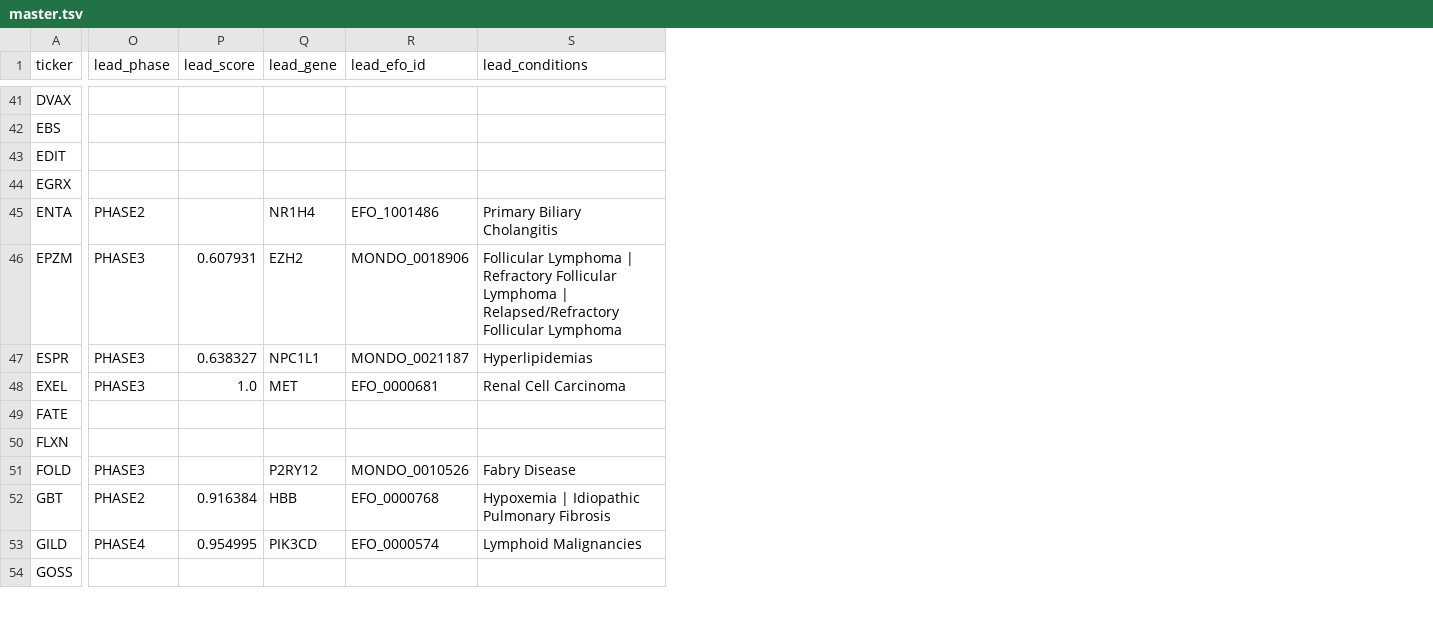
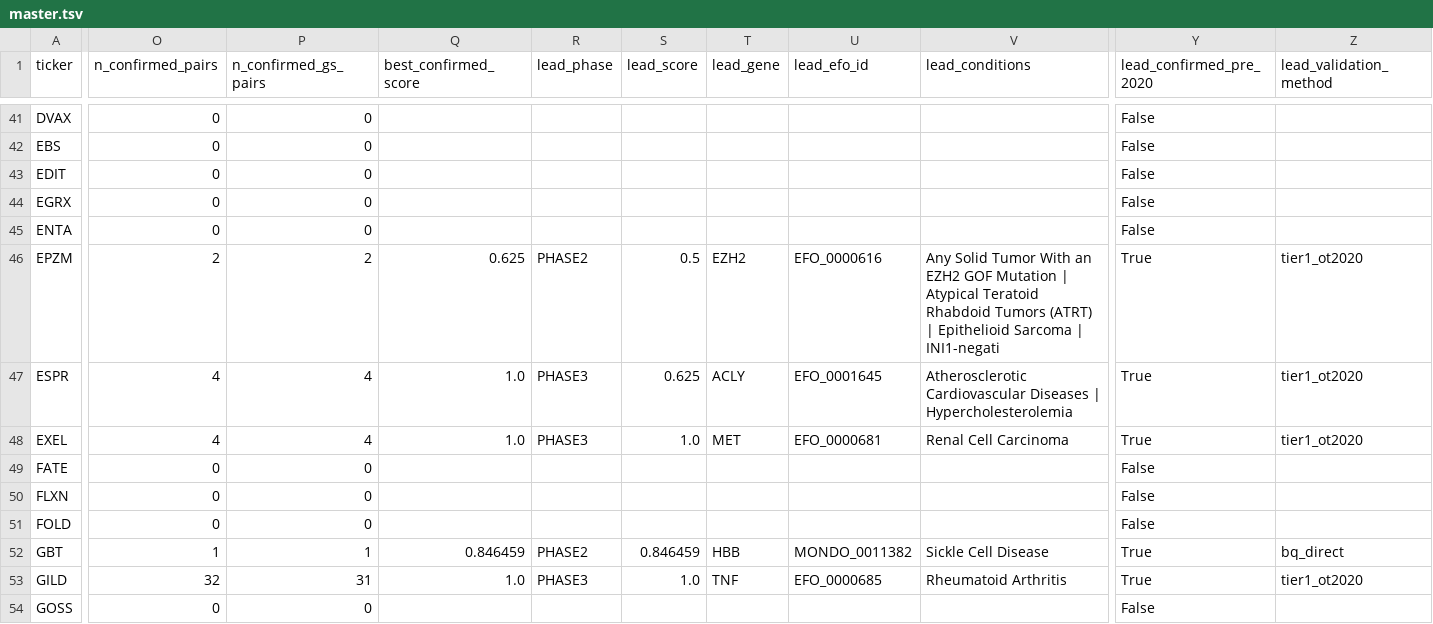
Before and after one commit to mohdkarim/xbi-genetic-support, a TSV file: final/master.tsv, drawn as a sheet; only a part is shown, gaps mark what is left out; addresses are those after the commit; the diff covers the shown part only; the diff names each change by its address in the sheet, - before the commit and + after, or states it on an @@ line.

Commit message:
Add BigQuery evidence date validation to enforce pre-2020 evidence only
Tier 2 OT API scores are now validated against BigQuery evidence tables
to confirm genetic evidence existed before the study start date (Jan 2, 2020).
Validation methods: direct BQ evidence dating with disease ontology expansion,
Mendelian source confirmation, and shared-ancestor disease matching.

Only confirmed pre-2020 pairs are eligible for lead program selection,
reducing GS from 62 to 58 companies (alpha +21.5pp to +11.0pp).
4 companies reclassified as non-GS (untraceable evidence), 4 recovered
via Mendelian shared-ancestor matching.

Updated README and webapp methodology section accordingly.

```diff
--- a/final/master.tsv
+++ b/final/master.tsv
+column O (n_confirmed_pairs), rows 41-54: 0 | 0 | 0 | 0 | 0 | 2 | 4 | 4 | 0 | 0 | 0 | 1 | 32 | 0
+column P (n_confirmed_gs_pairs), rows 41-54: 0 | 0 | 0 | 0 | 0 | 2 | 4 | 4 | 0 | 0 | 0 | 1 | 31 | 0
+column Q (best_confirmed_score), rows 46-53: 0.625 | 1.0 | 1.0 |  |  |  | 0.846459 | 1.0
+column Y (lead_confirmed_pre_2020), rows 41-54: False | False | False | False | False | True | True | True | False | False | False | True | True | False
+column Z (lead_validation_method), rows 46-53: tier1_ot2020 | tier1_ot2020 | tier1_ot2020 |  |  |  | bq_direct | tier1_ot2020
-R45 (lead_phase): PHASE2
+R45 (lead_phase): (empty)
-T45 (lead_gene): NR1H4
+T45 (lead_gene): (empty)
-U45 (lead_efo_id): EFO_1001486
+U45 (lead_efo_id): (empty)
-V45 (lead_conditions): Primary Biliary Cholangitis
+V45 (lead_conditions): (empty)
-R46 (lead_phase): PHASE3
+R46 (lead_phase): PHASE2
-S46 (lead_score): 0.607931
+S46 (lead_score): 0.5
-U46 (lead_efo_id): MONDO_0018906
+U46 (lead_efo_id): EFO_0000616
-V46 (lead_conditions): Follicular Lymphoma | Refractory Follicular Lymphoma | Relapsed/Refractory Follicular Lymphoma
+V46 (lead_conditions): Any Solid Tumor With an EZH2 GOF Mutation | Atypical Teratoid Rhabdoid Tumors (ATRT) | Epithelioid Sarcoma | INI1-negati
-S47 (lead_score): 0.638327
+S47 (lead_score): 0.625
-T47 (lead_gene): NPC1L1
+T47 (lead_gene): ACLY
-U47 (lead_efo_id): MONDO_0021187
+U47 (lead_efo_id): EFO_0001645
-V47 (lead_conditions): Hyperlipidemias
+V47 (lead_conditions): Atherosclerotic Cardiovascular Diseases | Hypercholesterolemia
-R51 (lead_phase): PHASE3
+R51 (lead_phase): (empty)
-T51 (lead_gene): P2RY12
+T51 (lead_gene): (empty)
-U51 (lead_efo_id): MONDO_0010526
+U51 (lead_efo_id): (empty)
-V51 (lead_conditions): Fabry Disease
+V51 (lead_conditions): (empty)
-S52 (lead_score): 0.916384
+S52 (lead_score): 0.846459
-U52 (lead_efo_id): EFO_0000768
+U52 (lead_efo_id): MONDO_0011382
-V52 (lead_conditions): Hypoxemia | Idiopathic Pulmonary Fibrosis
+V52 (lead_conditions): Sickle Cell Disease
-R53 (lead_phase): PHASE4
+R53 (lead_phase): PHASE3
-S53 (lead_score): 0.954995
+S53 (lead_score): 1.0
-T53 (lead_gene): PIK3CD
+T53 (lead_gene): TNF
-U53 (lead_efo_id): EFO_0000574
+U53 (lead_efo_id): EFO_0000685
-V53 (lead_conditions): Lymphoid Malignancies
+V53 (lead_conditions): Rheumatoid Arthritis
```
Also changed, not shown: 154 edited cells elsewhere in this file, final/quarterly_returns.tsv, 9 other files.
